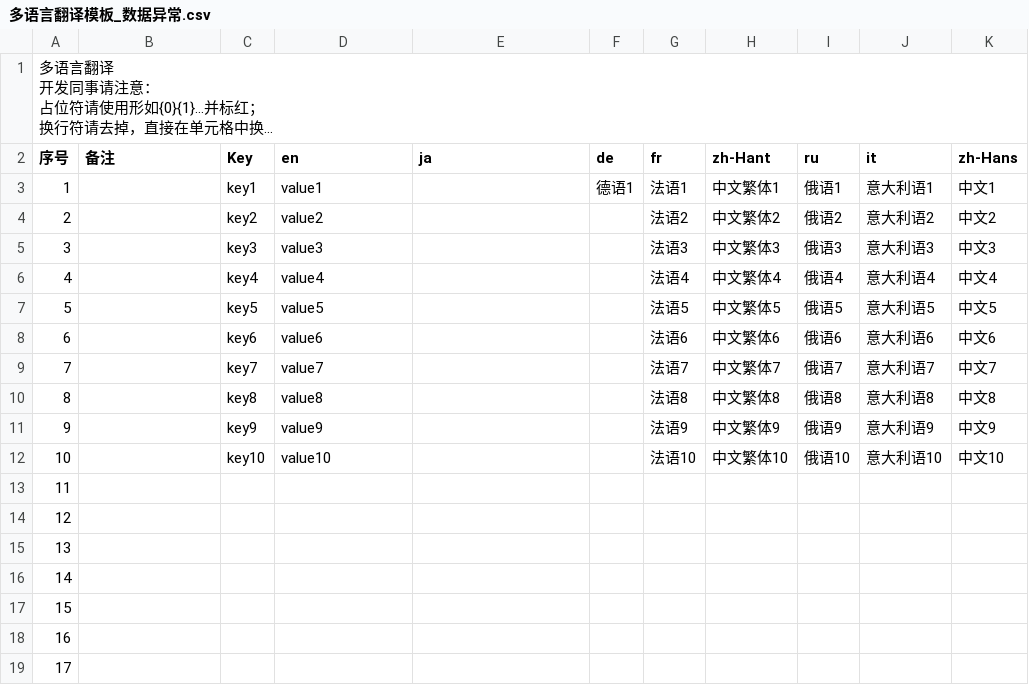
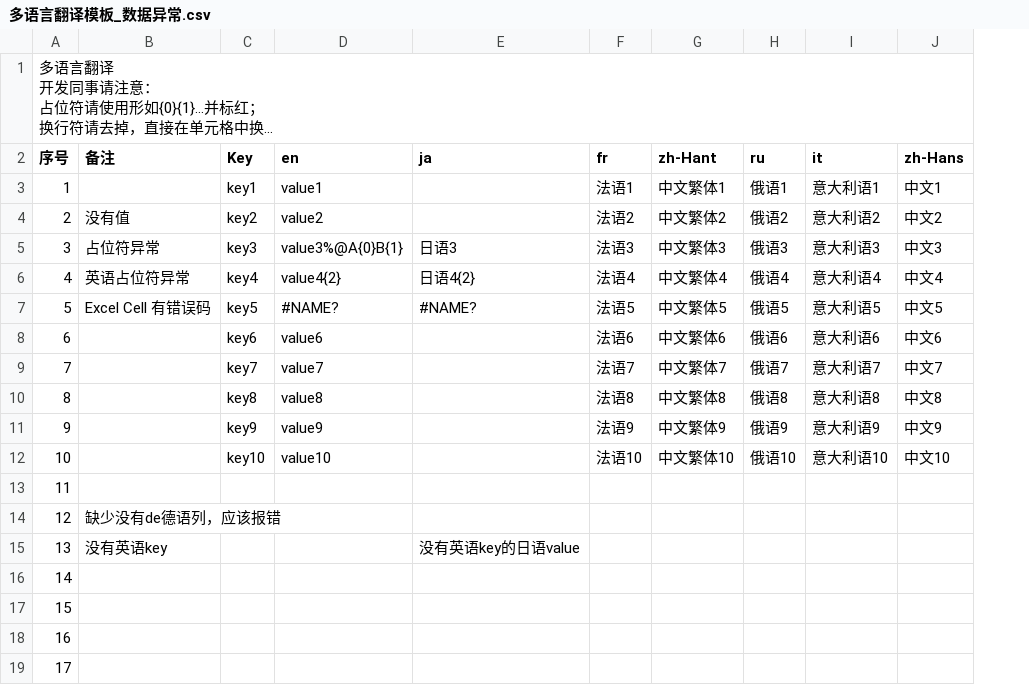
Before and after one commit to CodeOcenS/Translator, a CSV file: Translator/Resources/多语言翻译模板_数据异常.csv, drawn as a sheet; only a part is shown; long unchanged cells end in …; the diff names each change by its address in the sheet, - before the commit and + after, or states it on an @@ line.

```diff
--- a/Translator/Resources/多语言翻译模板_数据异常.csv
+++ b/Translator/Resources/多语言翻译模板_数据异常.csv
-column F (de), row 3: 德语1
-B4 (备注): (empty)
+B4 (备注): 没有值
-B5 (备注): (empty)
+B5 (备注): 占位符异常
-D5 (en): value3
+D5 (en): value3%@A{0}B{1}
-E5 (ja): (empty)
+E5 (ja): 日语3
-B6 (备注): (empty)
+B6 (备注): 英语占位符异常
-D6 (en): value4
+D6 (en): value4{2}
-E6 (ja): (empty)
+E6 (ja): 日语4{2}
-B7 (备注): (empty)
+B7 (备注): Excel Cell 有错误码
-D7 (en): value5
+D7 (en): #NAME?
-E7 (ja): (empty)
+E7 (ja): #NAME?
-B14 (备注): (empty)
+B14 (备注): 缺少没有de德语列，应该报错
-B15 (备注): (empty)
+B15 (备注): 没有英语key
-E15 (ja): (empty)
+E15 (ja): 没有英语key的日语value
```
Also changed, not shown: 28 other files.
